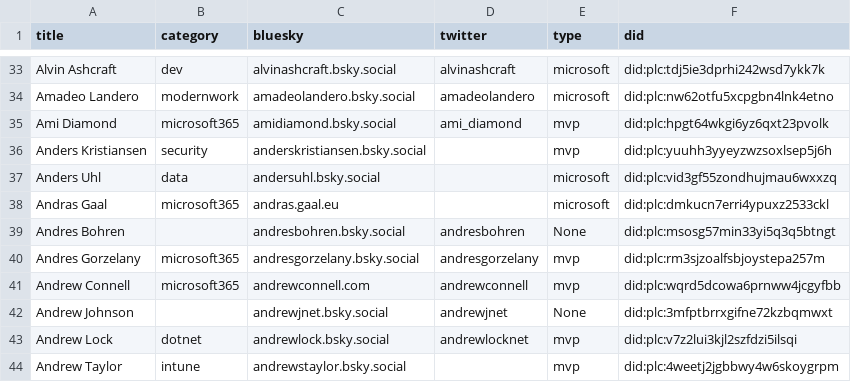
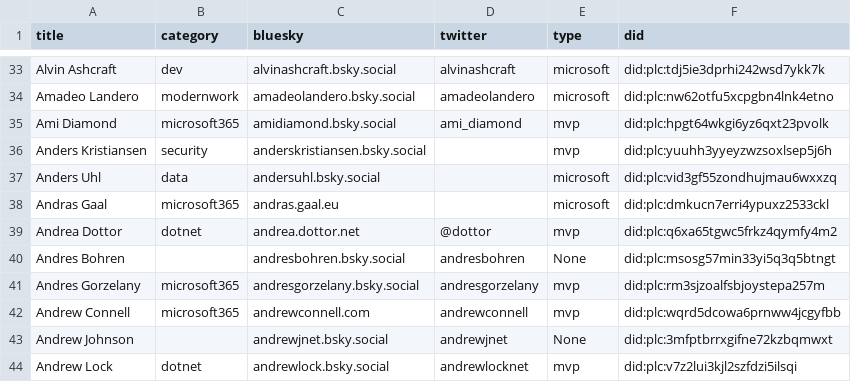
Before and after one commit to merill/bluesky, a CSV file: website/static/profiles.csv, drawn as a sheet; only a part is shown, gaps mark what is left out; the shorter side is filled out with more unchanged rows.

```diff
--- a/website/static/profiles.csv
+++ b/website/static/profiles.csv
@@ -38,2 +38,3 @@
 "Andras Gaal","microsoft365","andras.gaal.eu","","microsoft","did:plc:dmkucn7erri4ypuxz2533ckl"
+"Andrea Dottor","dotnet","andrea.dottor.net","@dottor","mvp","did:plc:q6xa65tgwc5frkz4qymfy4m2"
 "Andres Bohren",,"andresbohren.bsky.social","andresbohren","None","did:plc:msosg57min33yi5q3q5btngt"
```
Also changed, not shown: 1 other file.
